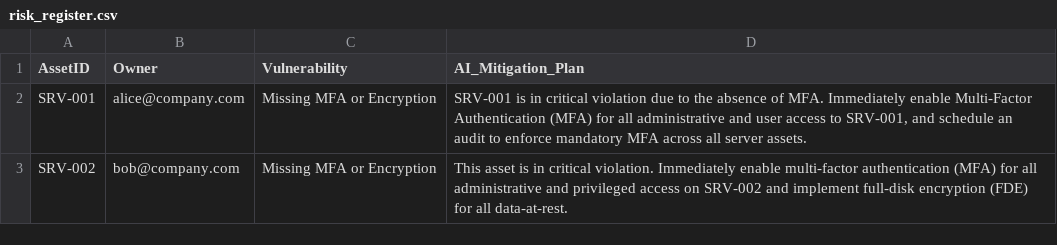
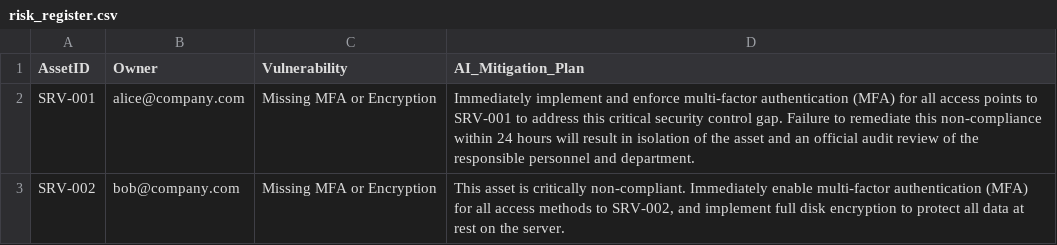
Before and after one commit to CyberFola/GRC-AI_Auditor, a CSV file: risk_register.csv, drawn as a sheet.

```diff
--- a/risk_register.csv
+++ b/risk_register.csv
@@ -1,3 +1,3 @@
 AssetID,Owner,Vulnerability,AI_Mitigation_Plan
-SRV-001,alice@company.com,Missing MFA or Encryption,"SRV-001 is in critical violation due to the absence of MFA. Immediately enable Multi-Factor Authentication (MFA) for all administrative and user access to SRV-001, and schedule an audit to enforce mandatory MFA across all server assets."
-SRV-002,bob@company.com,Missing MFA or Encryption,This asset is in critical violation. Immediately enable multi-factor authentication (MFA) for all administrative and privileged access on SRV-002 and implement full-disk encryption (FDE) for all data-at-rest.
+SRV-001,alice@company.com,Missing MFA or Encryption,Immediately implement and enforce multi-factor authentication (MFA) for all access points to SRV-001 to address this critical security control gap. Failure to remediate this non-compliance within 24 hours will result in isolation of the asset and an official audit review of the responsible personnel and department.
+SRV-002,bob@company.com,Missing MFA or Encryption,"This asset is critically non-compliant. Immediately enable multi-factor authentication (MFA) for all access methods to SRV-002, and implement full disk encryption to protect all data at rest on the server."
```
Also changed, not shown: 1 other file.
